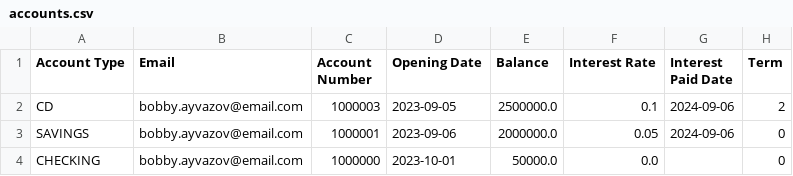
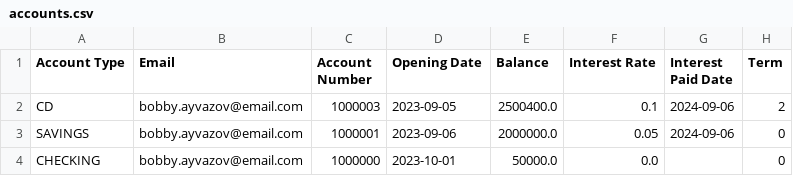
Before and after one commit to dmackay39/BankCapstone, a CSV file: src/main/resources/com/example/bankcapstone/accounts.csv, drawn as a sheet.

```diff
--- a/src/main/resources/com/example/bankcapstone/accounts.csv
+++ b/src/main/resources/com/example/bankcapstone/accounts.csv
@@ -1,3 +1,3 @@
 Account Type,Email,Account Number,Opening Date,Balance,Interest Rate,Interest Paid Date,Term
-CD,bobby.ayvazov@email.com,1000003,2023-09-05,2500000.0,0.1,2024-09-06,2
+CD,bobby.ayvazov@email.com,1000003,2023-09-05,2500400.0,0.1,2024-09-06,2
 SAVINGS,bobby.ayvazov@email.com,1000001,2023-09-06,2000000.0,0.05,2024-09-06,0
```
Also changed, not shown: src/main/resources/com/example/bankcapstone/loans.csv, 3 other files.
